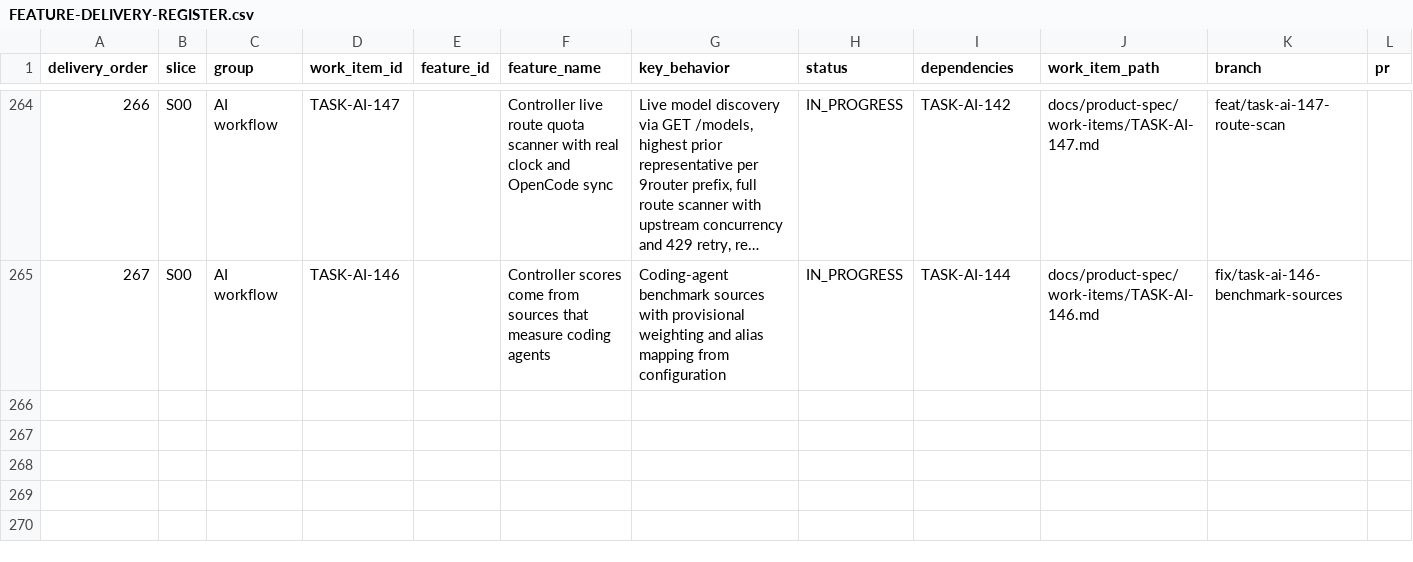
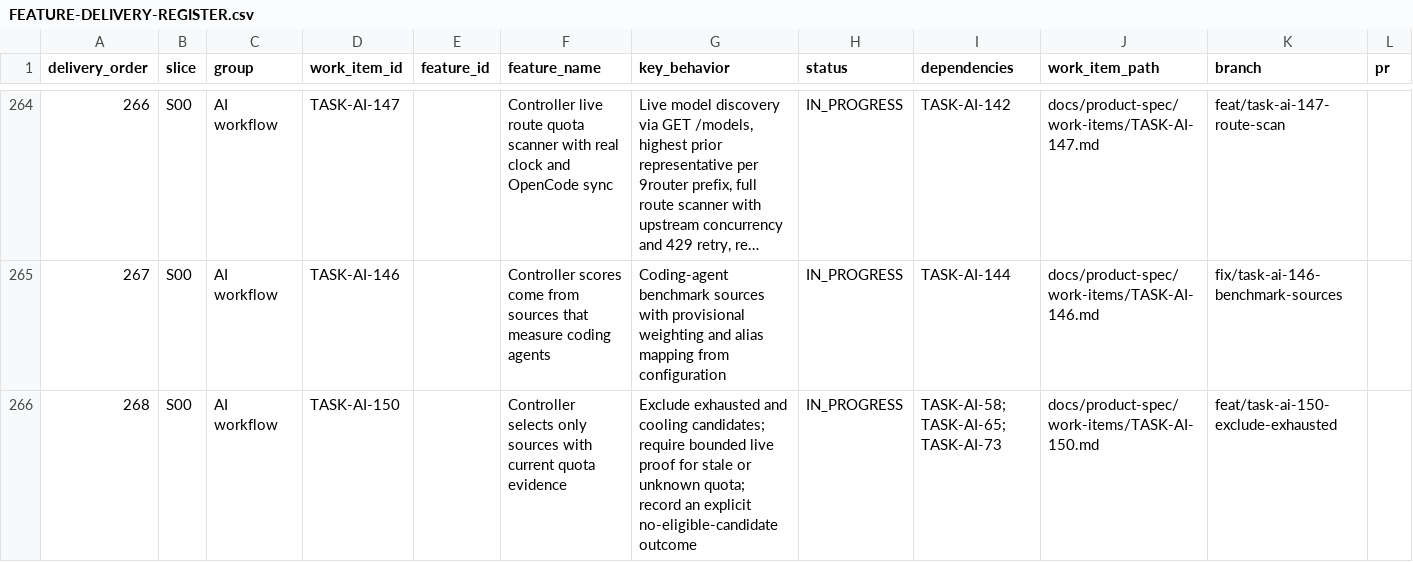
Before and after one commit to vinh05092001/shipde-platform, a CSV file: docs/product-spec/docs/10-ai-collaboration/FEATURE-DELIVERY-REGISTER.csv, drawn as a sheet; only a part is shown, gaps mark what is left out; long unchanged cells end in …; rows hold the shown columns only; the diff names each change by its address in the sheet, - before the commit and + after, or states it on an @@ line.

```diff
--- a/docs/product-spec/docs/10-ai-collaboration/FEATURE-DELIVERY-REGISTER.csv
+++ b/docs/product-spec/docs/10-ai-collaboration/FEATURE-DELIVERY-REGISTER.csv
+row 266: 268 | S00 | AI workflow | TASK-AI-150 |  | Controller selects only sources with current quota evidence | Exclude exhausted and cooling candidates; require bounded live proof for stale or unknown quota; record an explicit no-eligible-candidate outcome | IN_PROGRESS | TASK-AI-58; TASK-AI-65; TASK-AI-73 | docs/product-spec/work-items/TASK-AI-150.md | feat/task-ai-150-exclude-exhausted
```
Also changed, not shown: 14 other files.
